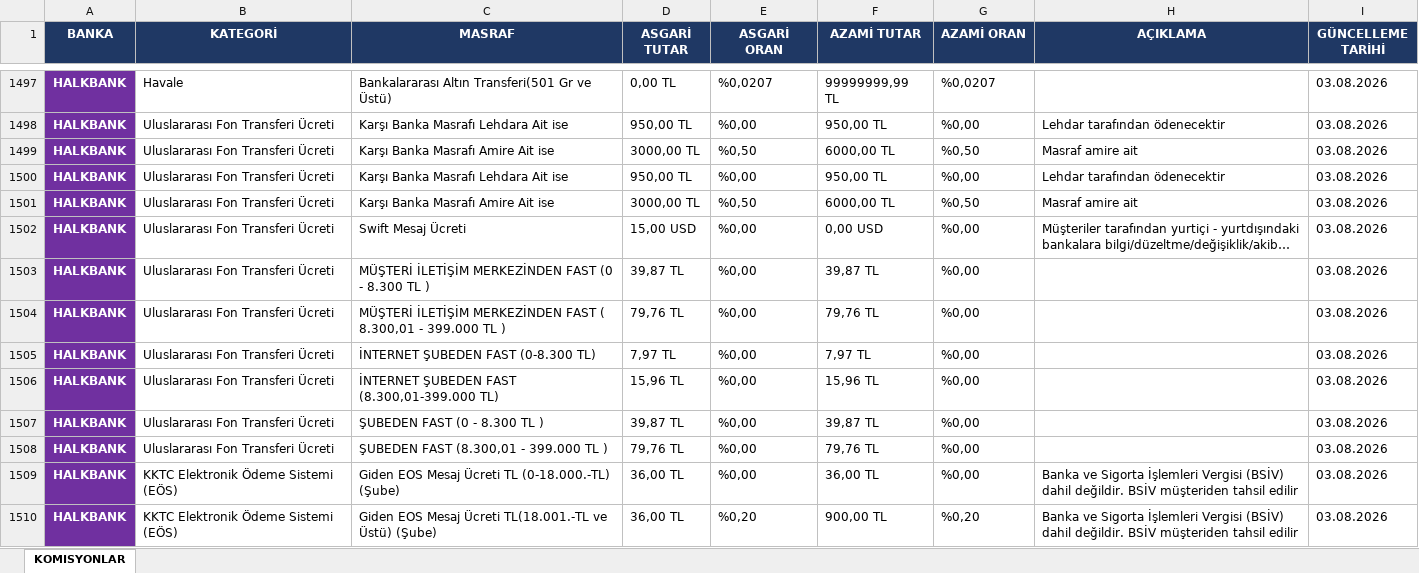
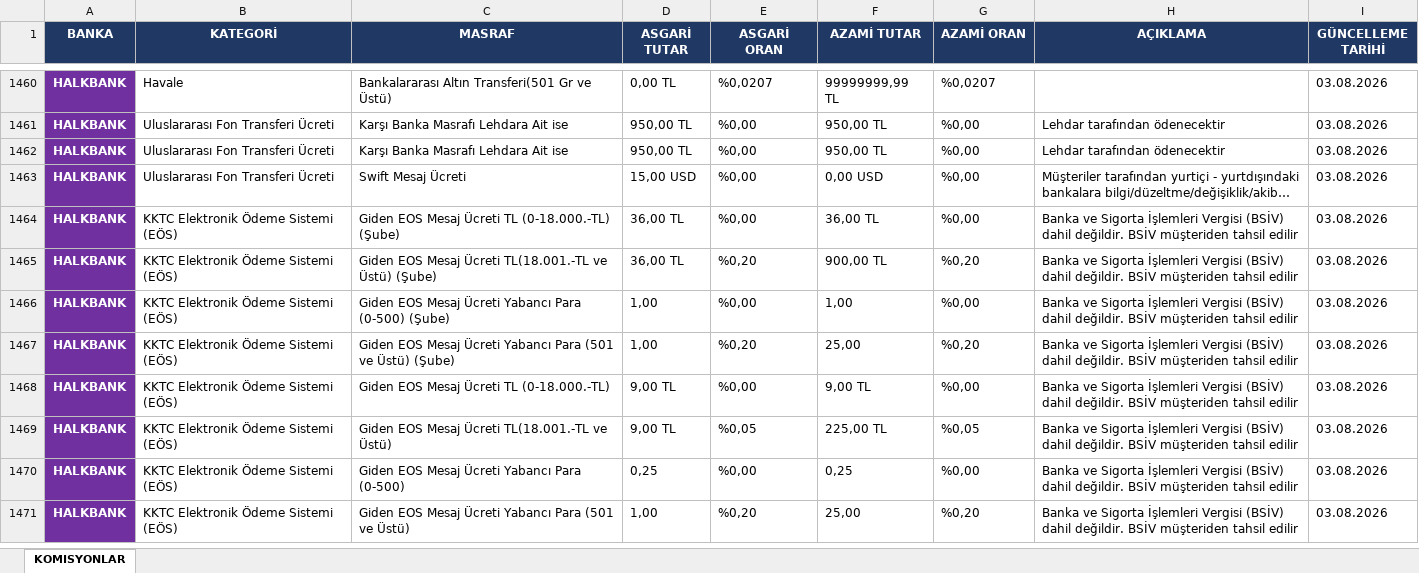
Before and after one commit to ozgeyamc/komisyon_analiz, an Excel workbook: garanti_komisyonlar.xlsx, sheet KOMISYONLAR, drawn as a sheet; only a part is shown, gaps mark what is left out; the shorter side is filled out with more unchanged rows; long unchanged cells end in …; values as stored, in another font and other column widths than the file's, no borders; the diff covers the shown part only; the diff names each change by its address in the sheet, - before the commit and + after, or states it on an @@ line.

```diff
--- a/garanti_komisyonlar.xlsx (sheet KOMISYONLAR)
+++ b/garanti_komisyonlar.xlsx (sheet KOMISYONLAR)
-row 1499: HALKBANK | Uluslararası Fon Transferi Ücreti | Karşı Banka Masrafı Amire Ait ise | 3000,00 TL | %0,50 | 6000,00 TL | %0,50 | Masraf amire ait | 03.08.2026
-row 1501: HALKBANK | Uluslararası Fon Transferi Ücreti | Karşı Banka Masrafı Amire Ait ise | 3000,00 TL | %0,50 | 6000,00 TL | %0,50 | Masraf amire ait | 03.08.2026
-row 1503: HALKBANK | Uluslararası Fon Transferi Ücreti | MÜŞTERİ İLETİŞİM MERKEZİNDEN FAST (0 - 8.300 TL ) | 39,87 TL | %0,00 | 39,87 TL | %0,00 |  | 03.08.2026
-row 1504: HALKBANK | Uluslararası Fon Transferi Ücreti | MÜŞTERİ İLETİŞİM MERKEZİNDEN FAST ( 8.300,01 - 399.000 TL ) | 79,76 TL | %0,00 | 79,76 TL | %0,00 |  | 03.08.2026
-row 1505: HALKBANK | Uluslararası Fon Transferi Ücreti | İNTERNET ŞUBEDEN FAST (0-8.300 TL) | 7,97 TL | %0,00 | 7,97 TL | %0,00 |  | 03.08.2026
-row 1506: HALKBANK | Uluslararası Fon Transferi Ücreti | İNTERNET ŞUBEDEN FAST (8.300,01-399.000 TL) | 15,96 TL | %0,00 | 15,96 TL | %0,00 |  | 03.08.2026
-row 1507: HALKBANK | Uluslararası Fon Transferi Ücreti | ŞUBEDEN FAST (0 - 8.300 TL ) | 39,87 TL | %0,00 | 39,87 TL | %0,00 |  | 03.08.2026
-row 1508: HALKBANK | Uluslararası Fon Transferi Ücreti | ŞUBEDEN FAST (8.300,01 - 399.000 TL ) | 79,76 TL | %0,00 | 79,76 TL | %0,00 |  | 03.08.2026
```
Also changed, not shown: 37 removed rows elsewhere in this sheet.
